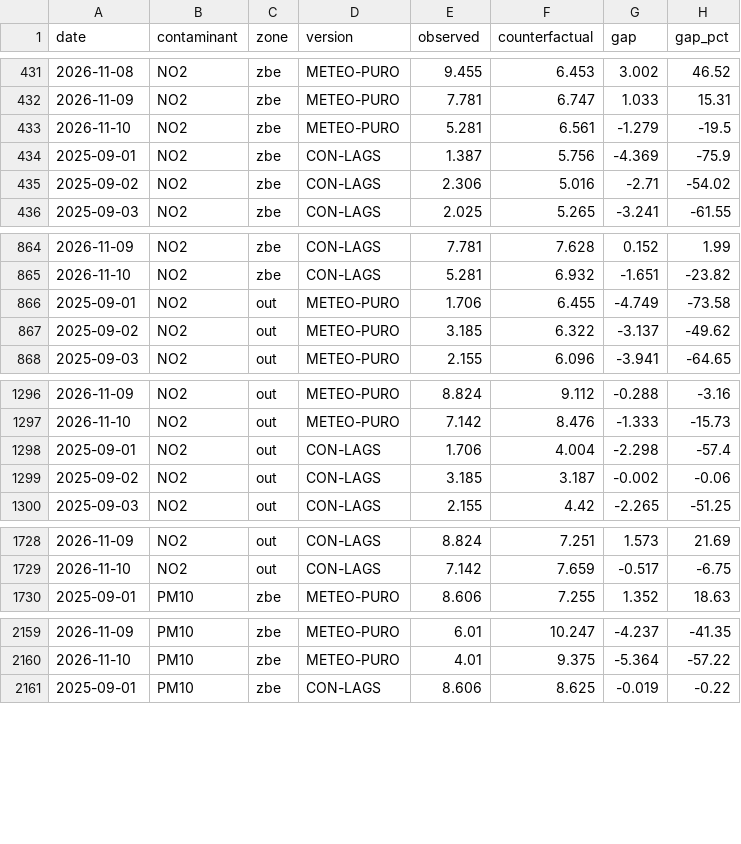
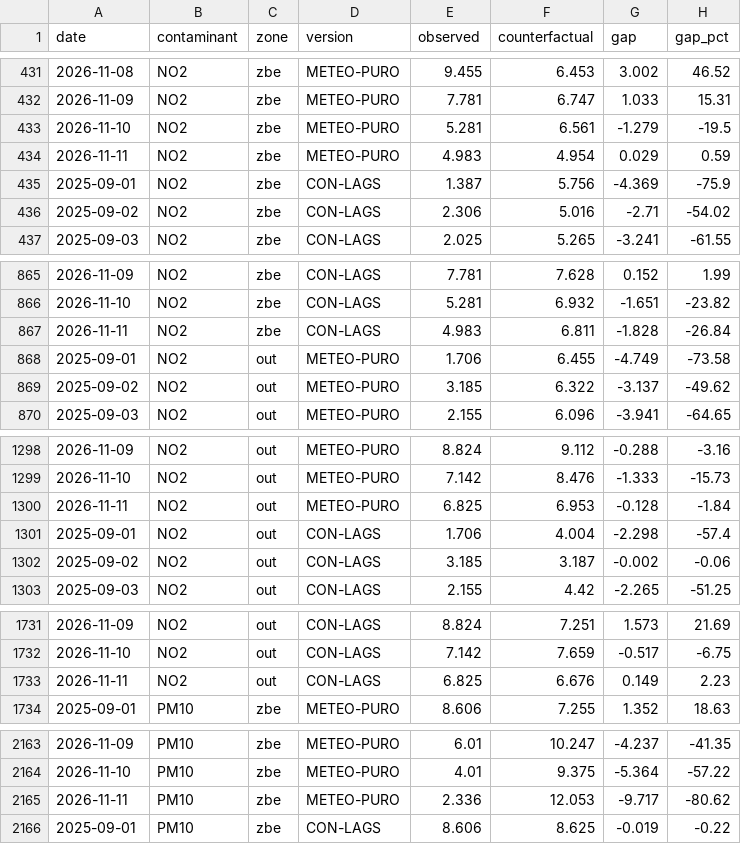
Before and after one commit to eortas/Gasteiz_air_quality, a CSV file: models/counterfactual_gap_v8.csv, drawn as a sheet; only a part is shown, gaps mark what is left out; the diff covers the shown part only; the diff names each change by its address in the sheet, - before the commit and + after, or states it on an @@ line.

```diff
--- a/models/counterfactual_gap_v8.csv
+++ b/models/counterfactual_gap_v8.csv
+row 434: 2026-11-11 | NO2 | zbe | METEO-PURO | 4.983 | 4.954 | 0.029 | 0.59
+row 867: 2026-11-11 | NO2 | zbe | CON-LAGS | 4.983 | 6.811 | -1.828 | -26.84
+row 1300: 2026-11-11 | NO2 | out | METEO-PURO | 6.825 | 6.953 | -0.128 | -1.84
+row 1733: 2026-11-11 | NO2 | out | CON-LAGS | 6.825 | 6.676 | 0.149 | 2.23
+row 2165: 2026-11-11 | PM10 | zbe | METEO-PURO | 2.336 | 12.053 | -9.717 | -80.62
```
Also changed, not shown: 7 added rows elsewhere in this file, data/processed/gv_daily.csv, data/processed/station_daily.csv, 37 other files.
